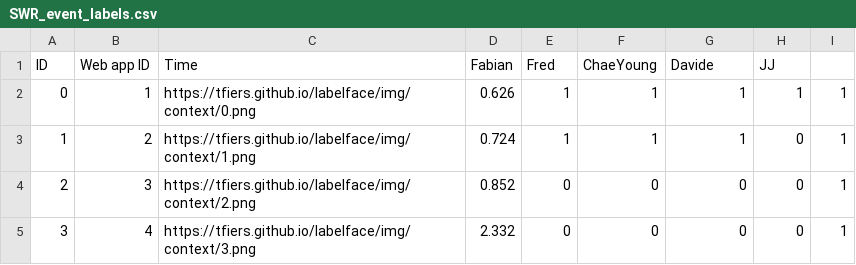
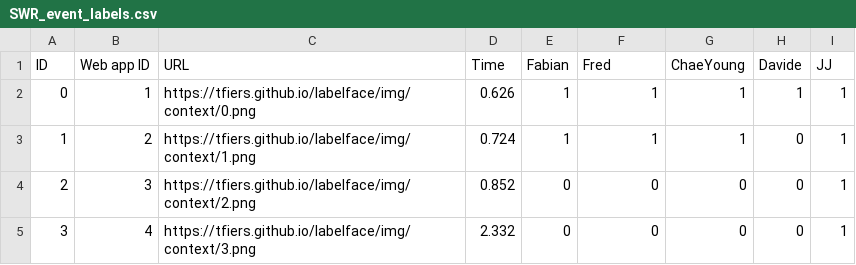
Before and after one commit to tfiers/tfiers.github.io, a CSV file: master_thesis/SWR_event_labels.csv, drawn as a sheet; only a part is shown.

Commit message:
Add files via upload

```diff
--- a/master_thesis/SWR_event_labels.csv
+++ b/master_thesis/SWR_event_labels.csv
@@ -1,2 +1,2 @@
-ID;Web app ID;Time;Fabian;Fred;ChaeYoung;Davide;JJ
+ID;Web app ID;URL;Time;Fabian;Fred;ChaeYoung;Davide;JJ
 0;1;https://tfiers.github.io/labelface/img/context/0.png;0.626;1;1;1;1;1
```
